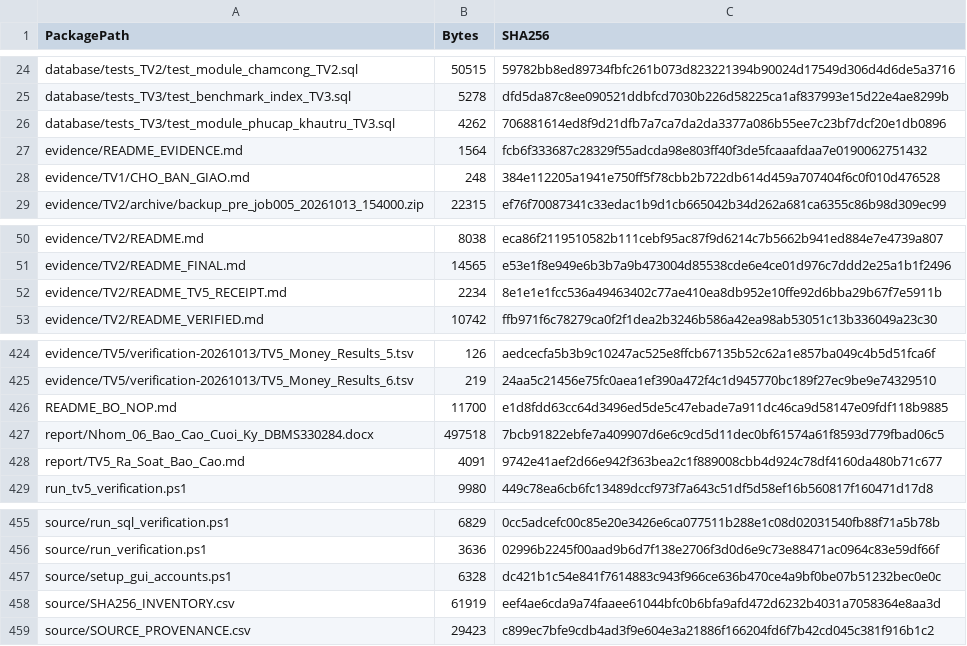
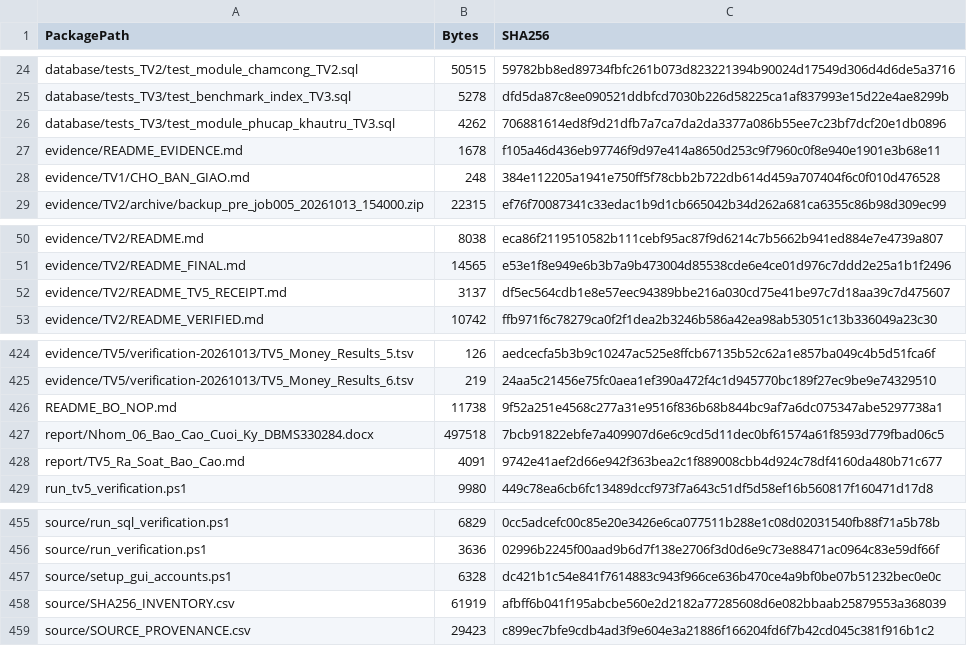
Before and after one commit to tranducanhyn99-prog/Project_QuanLyNhanSuTienLuong, a CSV file: Bo_nop_Nhom06/SHA256_MANIFEST.csv, drawn as a sheet; only a part is shown, gaps mark what is left out.

```diff
--- a/Bo_nop_Nhom06/SHA256_MANIFEST.csv
+++ b/Bo_nop_Nhom06/SHA256_MANIFEST.csv
@@ -26,3 +26,3 @@ database/tests_TV3/test_benchmark_index_TV3.sql,5278,dfd5da87c8ee090521ddbfcd703
 database/tests_TV3/test_module_phucap_khautru_TV3.sql,4262,706881614ed8f9d21dfb7a7ca7da2da3377a086b55ee7c23bf7dcf20e1db0896
-evidence/README_EVIDENCE.md,1564,fcb6f333687c28329f55adcda98e803ff40f3de5fcaaafdaa7e0190062751432
+evidence/README_EVIDENCE.md,1678,f105a46d436eb97746f9d97e414a8650d253c9f7960c0f8e940e1901e3b68e11
 evidence/TV1/CHO_BAN_GIAO.md,248,384e112205a1941e750ff5f78cbb2b722db614d459a707404f6c0f010d476528
@@ -51,3 +51,3 @@ evidence/TV2/README.md,8038,eca86f2119510582b111cebf95ac87f9d6214c7b5662b941ed88
 evidence/TV2/README_FINAL.md,14565,e53e1f8e949e6b3b7a9b473004d85538cde6e4ce01d976c7ddd2e25a1b1f2496
-evidence/TV2/README_TV5_RECEIPT.md,2234,8e1e1e1fcc536a49463402c77ae410ea8db952e10ffe92d6bba29b67f7e5911b
+evidence/TV2/README_TV5_RECEIPT.md,3137,df5ec564cdb1e8e57eec94389bbe216a030cd75e41be97c7d18aa39c7d475607
 evidence/TV2/README_VERIFIED.md,10742,ffb971f6c78279ca0f2f1dea2b3246b586a42ea98ab53051c13b336049a23c30
@@ -425,3 +425,3 @@ evidence/TV5/verification-20261013/TV5_Money_Results_5.tsv,126,aedcecfa5b3b9c102
 evidence/TV5/verification-20261013/TV5_Money_Results_6.tsv,219,24aa5c21456e75fc0aea1ef390a472f4c1d945770bc189f27ec9be9e74329510
-README_BO_NOP.md,11700,e1d8fdd63cc64d3496ed5de5c47ebade7a911dc46ca9d58147e09fdf118b9885
+README_BO_NOP.md,11738,9f52a251e4568c277a31e9516f836b68b844bc9af7a6dc075347abe5297738a1
 report/Nhom_06_Bao_Cao_Cuoi_Ky_DBMS330284.docx,497518,7bcb91822ebfe7a409907d6e6c9cd5d11dec0bf61574a61f8593d779fbad06c5
@@ -457,3 +457,3 @@ source/run_verification.ps1,3636,02996b2245f00aad9b6d7f138e2706f3d0d6e9c73e88471
 source/setup_gui_accounts.ps1,6328,dc421b1c54e841f7614883c943f966ce636b470ce4a9bf0be07b51232bec0e0c
-source/SHA256_INVENTORY.csv,61919,eef4ae6cda9a74faaee61044bfc0b6bfa9afd472d6232b4031a7058364e8aa3d
+source/SHA256_INVENTORY.csv,61919,afbff6b041f195abcbe560e2d2182a77285608d6e082bbaab25879553a368039
 source/SOURCE_PROVENANCE.csv,29423,c899ec7bfe9cdb4ad3f9e604e3a21886f166204fd6f7b42cd045c381f916b1c2
```
Also changed, not shown: Bo_nop_Nhom06/source/SHA256_INVENTORY.csv, 3 other files.
